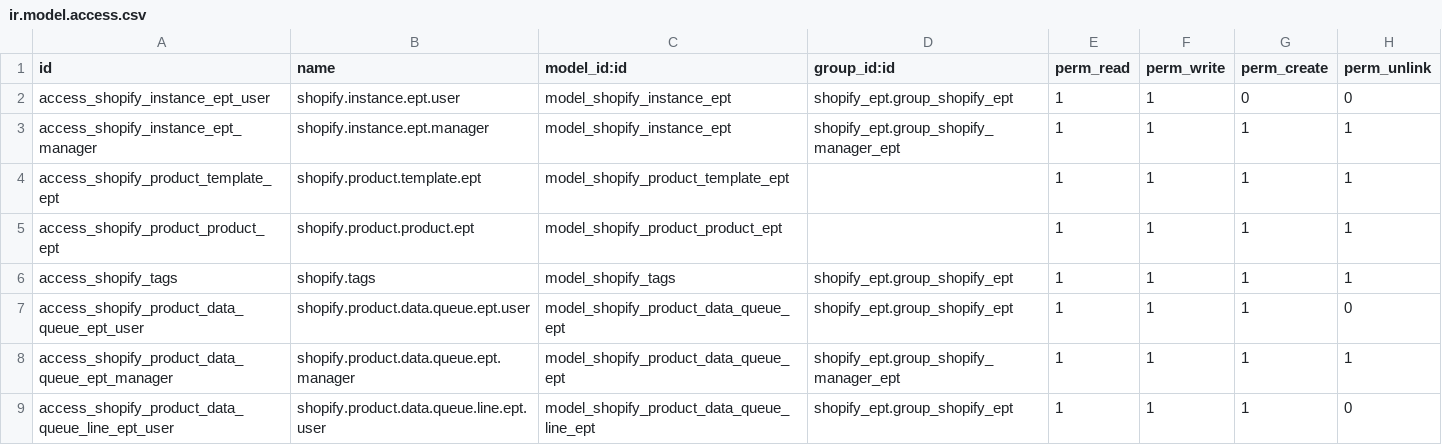
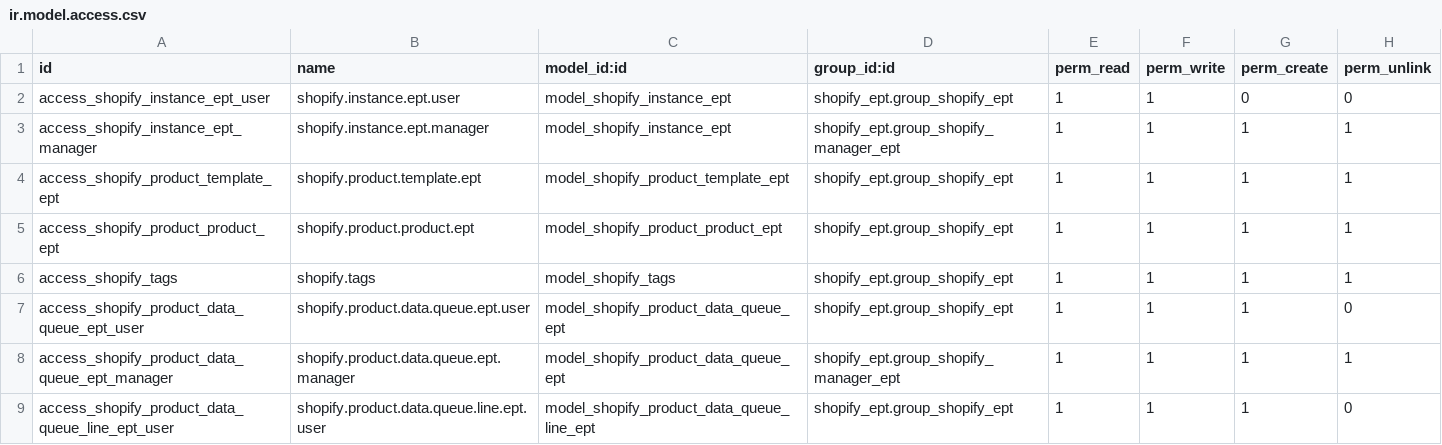
Before and after one commit to Pau-Digital-Factory/kiwamisports, a CSV file: shopify_ept/security/ir.model.access.csv, drawn as a sheet; only a part is shown; the diff covers the shown part only.

```diff
--- a/shopify_ept/security/ir.model.access.csv
+++ b/shopify_ept/security/ir.model.access.csv
@@ -3,4 +3,4 @@ access_shopify_instance_ept_user,shopify.instance.ept.user,model_shopify_instanc
 access_shopify_instance_ept_manager,shopify.instance.ept.manager,model_shopify_instance_ept,shopify_ept.group_shopify_manager_ept,1,1,1,1
-access_shopify_product_template_ept,shopify.product.template.ept,model_shopify_product_template_ept,,1,1,1,1
-access_shopify_product_product_ept,shopify.product.product.ept,model_shopify_product_product_ept,,1,1,1,1
+access_shopify_product_template_ept,shopify.product.template.ept,model_shopify_product_template_ept,shopify_ept.group_shopify_ept,1,1,1,1
+access_shopify_product_product_ept,shopify.product.product.ept,model_shopify_product_product_ept,shopify_ept.group_shopify_ept,1,1,1,1
 access_shopify_tags,shopify.tags,model_shopify_tags,shopify_ept.group_shopify_ept,1,1,1,1
```
Also changed, not shown: 2 added rows and 20 edited cells elsewhere in this file, 5 other files.
